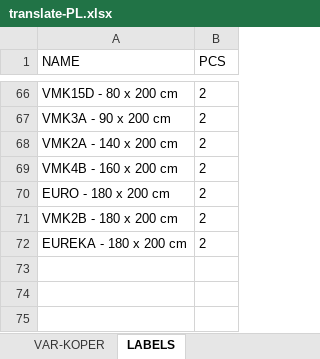
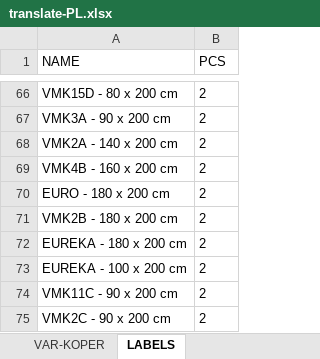
Before and after one commit to xaxamagyar/padrew-objednavka, an Excel workbook: translate-PL.xlsx, sheet LABELS, drawn as a sheet; only a part is shown, gaps mark what is left out; values as stored, in another font and other column widths than the file's, no borders; the diff names each change by its address in the sheet, - before the commit and + after, or states it on an @@ line.

Commit message:
Automatická aktualizace překladové databáze z webové aplikace

```diff
--- a/translate-PL.xlsx (sheet LABELS)
+++ b/translate-PL.xlsx (sheet LABELS)
+row 73: EUREKA - 100 x 200 cm | 2
+row 74: VMK11C - 90 x 200 cm | 2
+row 75: VMK2C - 90 x 200 cm | 2
```
